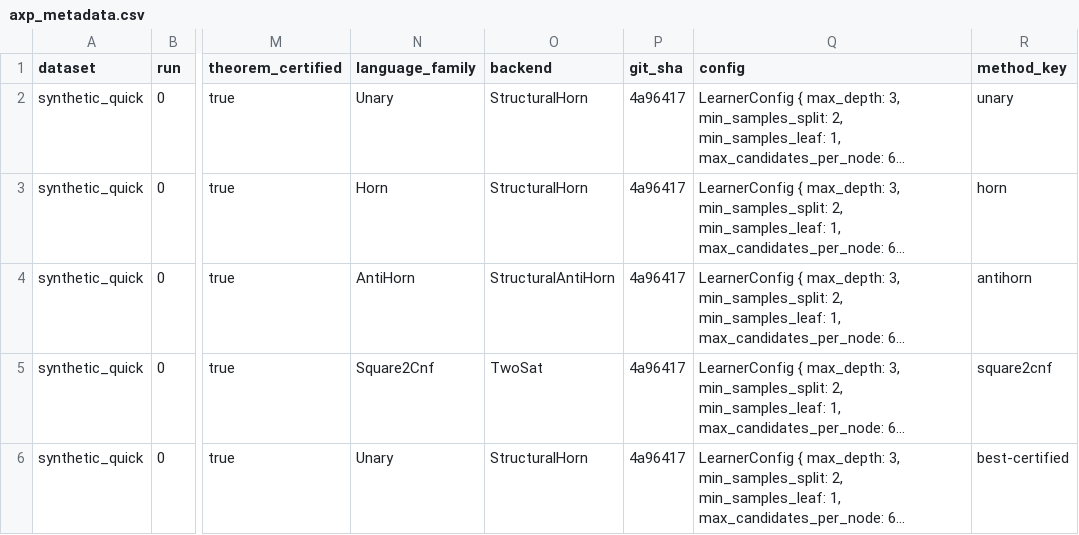
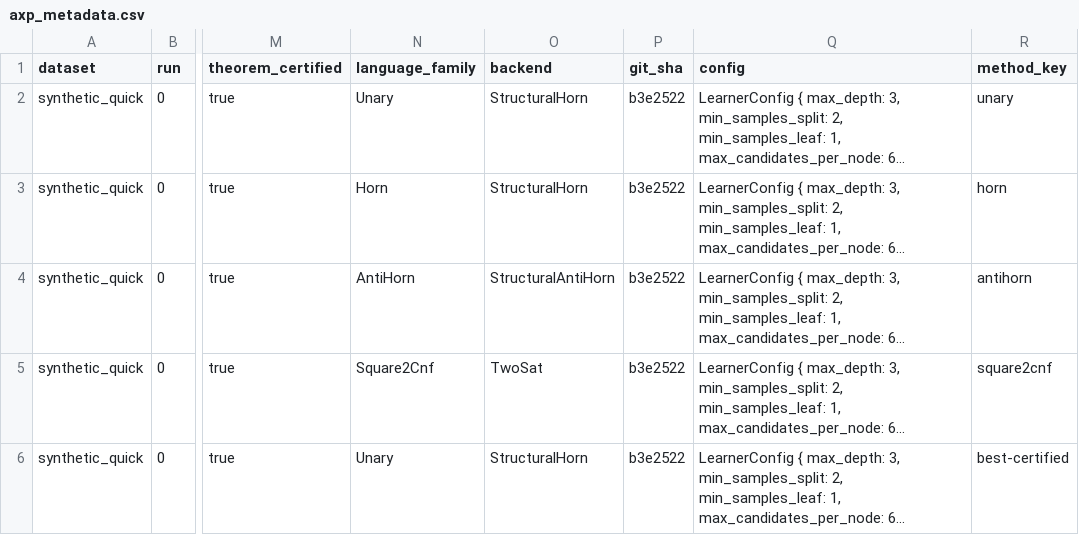
Before and after one commit to blackdream1234/smart-mdt, a CSV file: smart-mdt-rs/experiment_artifacts/smart_mdt_rs/axp_metadata.csv, drawn as a sheet; only a part is shown, gaps mark what is left out; long unchanged cells end in …; the diff names each change by its address in the sheet, - before the commit and + after, or states it on an @@ line.

```diff
--- a/smart-mdt-rs/experiment_artifacts/smart_mdt_rs/axp_metadata.csv
+++ b/smart-mdt-rs/experiment_artifacts/smart_mdt_rs/axp_metadata.csv
-P2:P6 (git_sha): 4a96417
+P2:P6 (git_sha): b3e2522
```
Also changed, not shown: smart-mdt-rs/experiment_artifacts/smart_mdt_rs/empirical_results.csv, smart-mdt-rs/experiment_artifacts/smart_mdt_rs/full_results.csv, 11 other files.
